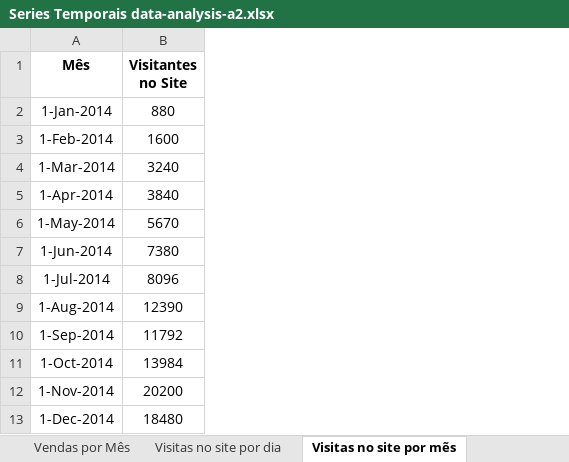
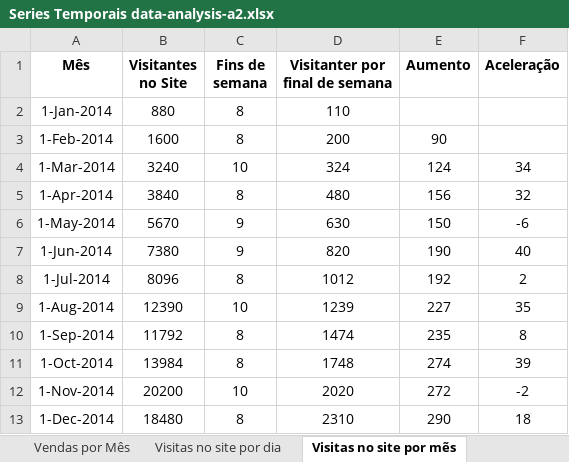
Before and after one commit to alexaugusto23/python_developer, an Excel workbook: Data Science Introdução a análise de series temporais/Series Temporais data-analysis-a2.xlsx, sheet Visitas no site por mẽs, drawn as a sheet; only a part is shown; values as stored, in another font and other column widths than the file's, no borders; charts and pictures not drawn; the diff names each change by its address in the sheet, - before the commit and + after, or states it on an @@ line.

Commit message:
series temporais parte 4

```diff
--- a/Data Science Introdução a análise de series temporais/Series Temporais data-analysis-a2.xlsx (sheet Visitas no site por mẽs)
+++ b/Data Science Introdução a análise de series temporais/Series Temporais data-analysis-a2.xlsx (sheet Visitas no site por mẽs)
+column C (Fins de semana), rows 2-13: 8 | 8 | 10 | 8 | 9 | 9 | 8 | 10 | 8 | 8 | 10 | 8
+column D (Visitanter por final de semana), rows 2-13: 110 | 200 | 324 | 480 | 630 | 820 | 1012 | 1239 | 1474 | 1748 | 2020 | 2310
+column E (Aumento), rows 3-13: 90 | 124 | 156 | 150 | 190 | 192 | 227 | 235 | 274 | 272 | 290
+column F (Aceleração), rows 4-13: 34 | 32 | -6 | 40 | 2 | 35 | 8 | 39 | -2 | 18
```
Also changed, not shown: sheet Dias úteis por mês, charts or pictures, 3 other files.
